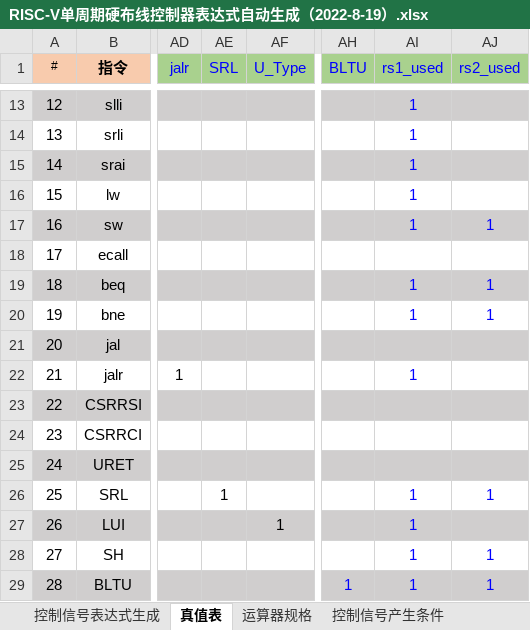
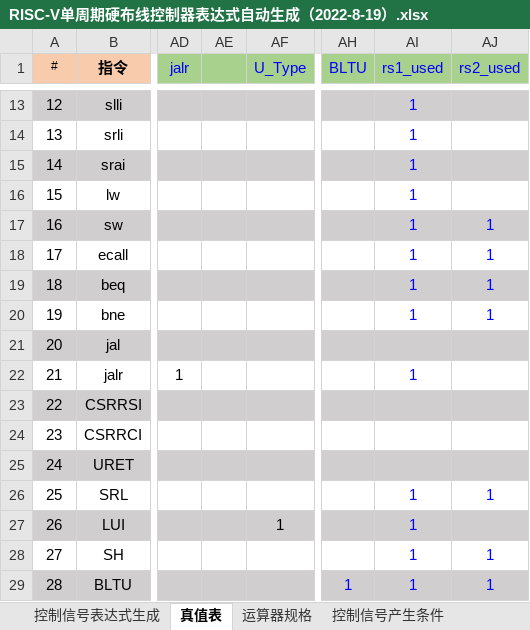
Before and after one commit to Yiipu/HUST-HardwareDesign-RISCv, an Excel workbook: RISC-V单周期硬布线控制器表达式自动生成（2022-8-19）.xlsx, sheet 真值表, drawn as a sheet; only a part is shown, gaps mark what is left out; values as stored, in another font and other column widths than the file's, no borders; conditional formats not drawn; the diff names each change by its address in the sheet, - before the commit and + after, or states it on an @@ line.

```diff
--- a/RISC-V单周期硬布线控制器表达式自动生成（2022-8-19）.xlsx (sheet 真值表)
+++ b/RISC-V单周期硬布线控制器表达式自动生成（2022-8-19）.xlsx (sheet 真值表)
-AE1: SRL
+AE1: (empty)
-AI18 (rs1_used): (empty)
+AI18 (rs1_used): 1
-AJ18 (rs2_used): (empty)
+AJ18 (rs2_used): 1
-AE26: 1
+AE26: (empty)
```
Also changed, not shown: sheet 控制信号表达式生成, 1 other file.
